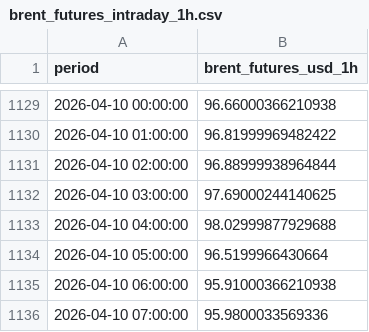
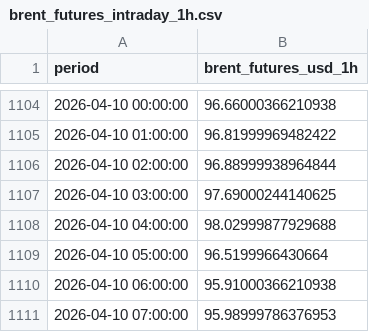
Before and after one commit to felixschrader/spritpreisprognose, a CSV file: data/brent_futures_intraday_1h.csv, drawn as a sheet; only a part is shown, gaps mark what is left out; the diff covers the shown part only.

```diff
--- a/data/brent_futures_intraday_1h.csv
+++ b/data/brent_futures_intraday_1h.csv
@@ -1135,2 +1110,2 @@ period,brent_futures_usd_1h
 2026-04-10 06:00:00,95.91000366210938
-2026-04-10 07:00:00,95.9800033569336
+2026-04-10 07:00:00,95.98999786376953
```
Also changed, not shown: 25 removed rows and 7 edited cells elsewhere in this file.
